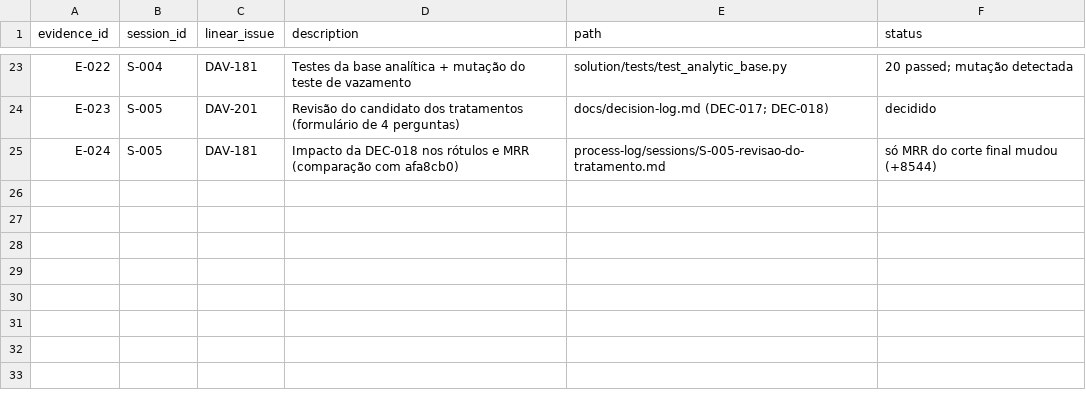
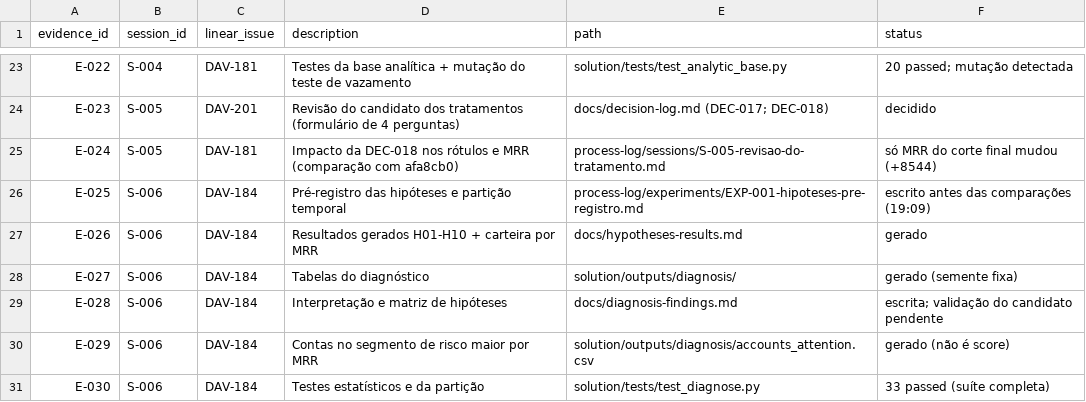
Before and after one commit to DavidGrinber/ai-master-challenge, a CSV file: submissions/david-grinberg/process-log/evidence-index.csv, drawn as a sheet; only a part is shown, gaps mark what is left out; the diff names each change by its address in the sheet, - before the commit and + after, or states it on an @@ line.

```diff
--- a/submissions/david-grinberg/process-log/evidence-index.csv
+++ b/submissions/david-grinberg/process-log/evidence-index.csv
+row 26: E-025 | S-006 | DAV-184 | Pré-registro das hipóteses e partição temporal | process-log/experiments/EXP-001-hipoteses-pre-registro.md | escrito antes das comparações (19:09)
+row 27: E-026 | S-006 | DAV-184 | Resultados gerados H01-H10 + carteira por MRR | docs/hypotheses-results.md | gerado
+row 28: E-027 | S-006 | DAV-184 | Tabelas do diagnóstico | solution/outputs/diagnosis/ | gerado (semente fixa)
+row 29: E-028 | S-006 | DAV-184 | Interpretação e matriz de hipóteses | docs/diagnosis-findings.md | escrita; validação do candidato pendente
+row 30: E-029 | S-006 | DAV-184 | Contas no segmento de risco maior por MRR | solution/outputs/diagnosis/accounts_attention.csv | gerado (não é score)
+row 31: E-030 | S-006 | DAV-184 | Testes estatísticos e da partição | solution/tests/test_diagnose.py | 33 passed (suíte completa)
```
Also changed, not shown: submissions/david-grinberg/process-log/time-log.csv, 26 other files.
